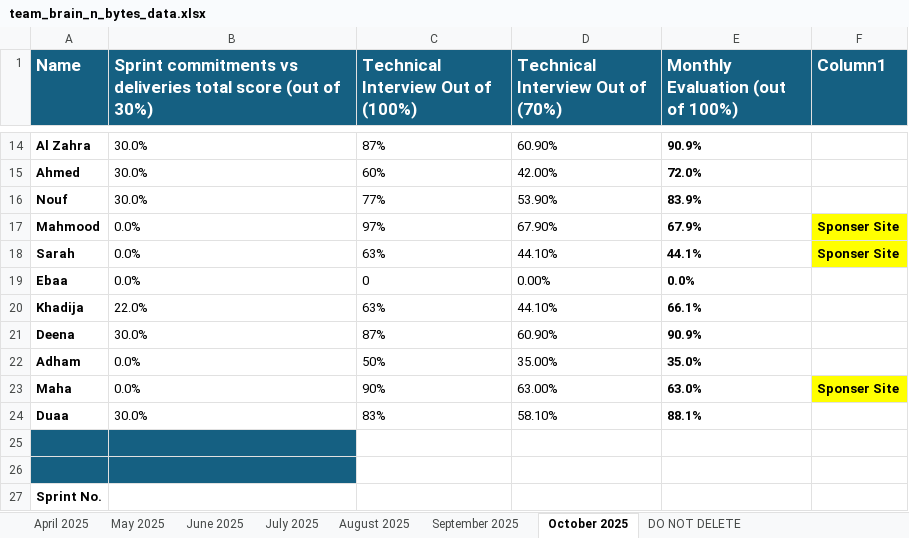
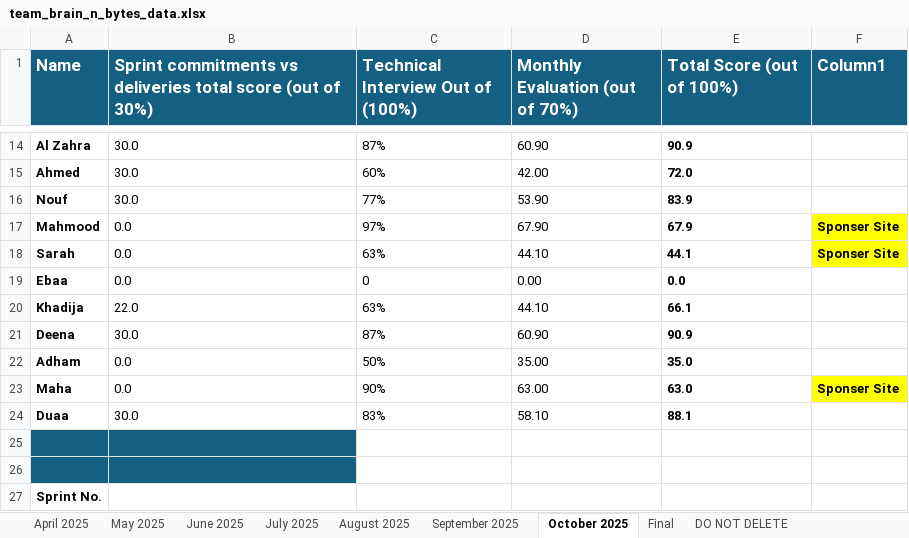
Before and after one commit to CodelineAtyab/PerformanceReportGenerator, an Excel workbook: input_data/team_brain_n_bytes_data.xlsx, sheet October 2025, drawn as a sheet; only a part is shown, gaps mark what is left out; values as stored, in another font and other column widths than the file's, no borders; table styles not drawn; the diff covers the shown part only; the diff names each change by its address in the sheet, - before the commit and + after, or states it on an @@ line.

```diff
--- a/input_data/team_brain_n_bytes_data.xlsx (sheet October 2025)
+++ b/input_data/team_brain_n_bytes_data.xlsx (sheet October 2025)
+sheet tab: Final
-D1: Technical Interview Out of (70%)
+D1: Monthly Evaluation (out of 70%)
-E1: Monthly Evaluation (out of 100%)
+E1: Total Score (out of 100%)
-B14:B16: 30.0%
+B14:B16: 30.0
-D14 (Monthly Evaluation (out of 70%)): 60.90%
+D14 (Monthly Evaluation (out of 70%)): 60.90
-E14 (Total Score (out of 100%)): 90.9%
+E14 (Total Score (out of 100%)): 90.9
-D15 (Monthly Evaluation (out of 70%)): 42.00%
+D15 (Monthly Evaluation (out of 70%)): 42.00
-E15 (Total Score (out of 100%)): 72.0%
+E15 (Total Score (out of 100%)): 72.0
-D16 (Monthly Evaluation (out of 70%)): 53.90%
+D16 (Monthly Evaluation (out of 70%)): 53.90
-E16 (Total Score (out of 100%)): 83.9%
+E16 (Total Score (out of 100%)): 83.9
-B17:B19: 0.0%
+B17:B19: 0.0
-D17 (Monthly Evaluation (out of 70%)): 67.90%
+D17 (Monthly Evaluation (out of 70%)): 67.90
-E17 (Total Score (out of 100%)): 67.9%
+E17 (Total Score (out of 100%)): 67.9
-D18 (Monthly Evaluation (out of 70%)): 44.10%
+D18 (Monthly Evaluation (out of 70%)): 44.10
-E18 (Total Score (out of 100%)): 44.1%
+E18 (Total Score (out of 100%)): 44.1
-D19 (Monthly Evaluation (out of 70%)): 0.00%
+D19 (Monthly Evaluation (out of 70%)): 0.00
-E19 (Total Score (out of 100%)): 0.0%
+E19 (Total Score (out of 100%)): 0.0
-B20: 22.0%
+B20: 22.0
-D20 (Monthly Evaluation (out of 70%)): 44.10%
+D20 (Monthly Evaluation (out of 70%)): 44.10
-E20 (Total Score (out of 100%)): 66.1%
+E20 (Total Score (out of 100%)): 66.1
-B21: 30.0%
+B21: 30.0
-D21 (Monthly Evaluation (out of 70%)): 60.90%
+D21 (Monthly Evaluation (out of 70%)): 60.90
-E21 (Total Score (out of 100%)): 90.9%
+E21 (Total Score (out of 100%)): 90.9
-B22:B23: 0.0%
+B22:B23: 0.0
-D22 (Monthly Evaluation (out of 70%)): 35.00%
+D22 (Monthly Evaluation (out of 70%)): 35.00
-E22 (Total Score (out of 100%)): 35.0%
+E22 (Total Score (out of 100%)): 35.0
-D23 (Monthly Evaluation (out of 70%)): 63.00%
+D23 (Monthly Evaluation (out of 70%)): 63.00
-E23 (Total Score (out of 100%)): 63.0%
+E23 (Total Score (out of 100%)): 63.0
-B24: 30.0%
+B24: 30.0
-D24 (Monthly Evaluation (out of 70%)): 58.10%
+D24 (Monthly Evaluation (out of 70%)): 58.10
-E24 (Total Score (out of 100%)): 88.1%
+E24 (Total Score (out of 100%)): 88.1
```
Also changed, not shown: 36 edited cells elsewhere in this sheet, sheet September 2025, sheet July 2025, sheet August 2025, sheet May 2025, sheet June 2025, sheet April 2025, 2 other files.
